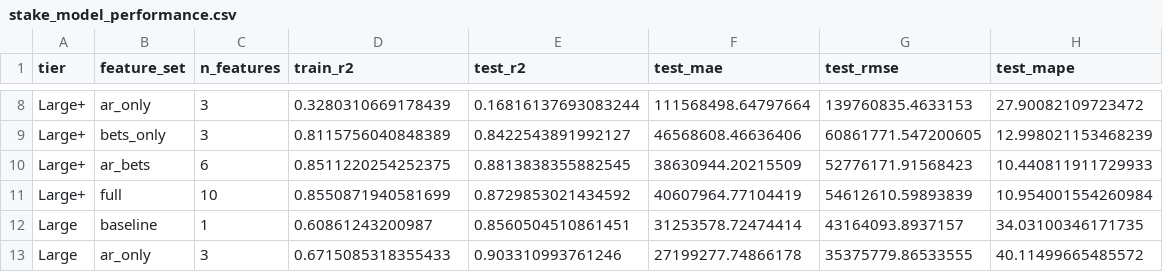
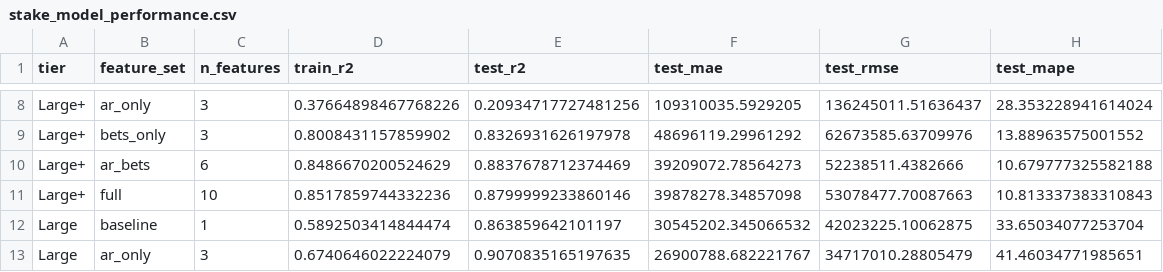
Before and after one commit to TAUFEEQ1/gaming-analytics, a CSV file: lgrb-preliminaries/warehouse/data/stake_model_performance.csv, drawn as a sheet; only a part is shown, gaps mark what is left out; the diff covers the shown part only; the diff names each change by its address in the sheet, - before the commit and + after, or states it on an @@ line.

```diff
--- a/lgrb-preliminaries/warehouse/data/stake_model_performance.csv
+++ b/lgrb-preliminaries/warehouse/data/stake_model_performance.csv
-D8 (train_r2): 0.3280310669178439
+D8 (train_r2): 0.37664898467768226
-E8 (test_r2): 0.16816137693083244
+E8 (test_r2): 0.20934717727481256
-F8 (test_mae): 111568498.64797664
+F8 (test_mae): 109310035.5929205
-G8 (test_rmse): 139760835.4633153
+G8 (test_rmse): 136245011.51636437
-H8 (test_mape): 27.90082109723472
+H8 (test_mape): 28.353228941614024
-D9 (train_r2): 0.8115756040848389
+D9 (train_r2): 0.8008431157859902
-E9 (test_r2): 0.8422543891992127
+E9 (test_r2): 0.8326931626197978
-F9 (test_mae): 46568608.46636406
+F9 (test_mae): 48696119.29961292
-G9 (test_rmse): 60861771.547200605
+G9 (test_rmse): 62673585.63709976
-H9 (test_mape): 12.998021153468239
+H9 (test_mape): 13.88963575001552
-D10 (train_r2): 0.8511220254252375
+D10 (train_r2): 0.8486670200524629
-E10 (test_r2): 0.8813838355882545
+E10 (test_r2): 0.8837678712374469
-F10 (test_mae): 38630944.20215509
+F10 (test_mae): 39209072.78564273
-G10 (test_rmse): 52776171.91568423
+G10 (test_rmse): 52238511.4382666
-H10 (test_mape): 10.440811911729933
+H10 (test_mape): 10.679777325582188
-D11 (train_r2): 0.8550871940581699
+D11 (train_r2): 0.8517859744332236
-E11 (test_r2): 0.8729853021434592
+E11 (test_r2): 0.8799999233860146
-F11 (test_mae): 40607964.77104419
+F11 (test_mae): 39878278.34857098
-G11 (test_rmse): 54612610.59893839
+G11 (test_rmse): 53078477.70087663
-H11 (test_mape): 10.954001554260984
+H11 (test_mape): 10.813337383310843
-D12 (train_r2): 0.60861243200987
+D12 (train_r2): 0.5892503414844474
-E12 (test_r2): 0.8560504510861451
+E12 (test_r2): 0.863859642101197
-F12 (test_mae): 31253578.72474414
+F12 (test_mae): 30545202.345066532
-G12 (test_rmse): 43164093.8937157
+G12 (test_rmse): 42023225.10062875
-H12 (test_mape): 34.03100346171735
+H12 (test_mape): 33.65034077253704
-D13 (train_r2): 0.6715085318355433
+D13 (train_r2): 0.6740646022224079
-E13 (test_r2): 0.903310993761246
+E13 (test_r2): 0.9070835165197635
-F13 (test_mae): 27199277.74866178
+F13 (test_mae): 26900788.682221767
-G13 (test_rmse): 35375779.86533555
+G13 (test_rmse): 34717010.28805479
-H13 (test_mape): 40.11499665485572
+H13 (test_mape): 41.46034771985651
```
Also changed, not shown: 90 edited cells elsewhere in this file, 16 other files.
